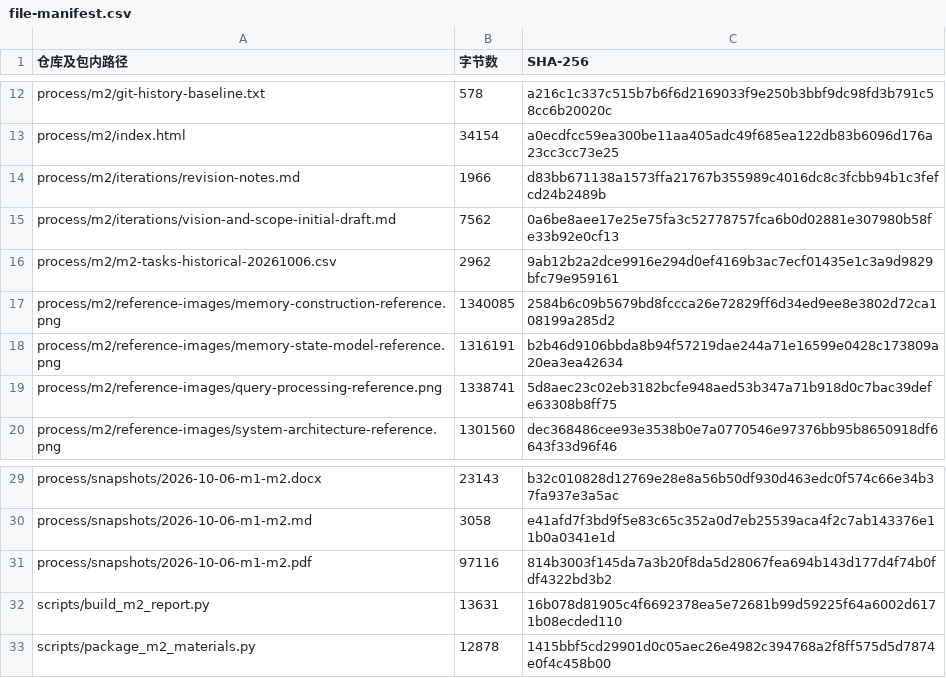
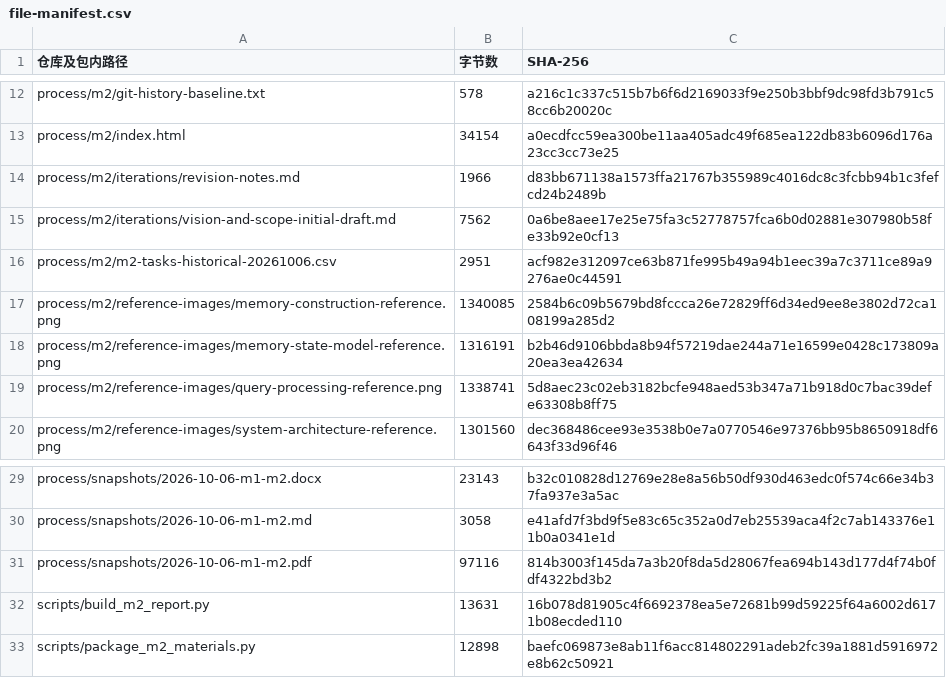
Before and after one commit to kenqia/locomo-dynamic-memory, a CSV file: process/m2/file-manifest.csv, drawn as a sheet; only a part is shown, gaps mark what is left out.

```diff
--- a/process/m2/file-manifest.csv
+++ b/process/m2/file-manifest.csv
@@ -15,3 +15,3 @@ process/m2/iterations/revision-notes.md,1966,d83bb671138a1573ffa21767b355989c401
 process/m2/iterations/vision-and-scope-initial-draft.md,7562,0a6be8aee17e25e75fa3c52778757fca6b0d02881e307980b58fe33b92e0cf13
-process/m2/m2-tasks-historical-20261006.csv,2962,9ab12b2a2dce9916e294d0ef4169b3ac7ecf01435e1c3a9d9829bfc79e959161
+process/m2/m2-tasks-historical-20261006.csv,2951,acf982e312097ce63b871fe995b49a94b1eec39a7c3711ce89a9276ae0c44591
 process/m2/reference-images/memory-construction-reference.png,1340085,2584b6c09b5679bd8fccca26e72829ff6d34ed9ee8e3802d72ca108199a285d2
@@ -32,2 +32,2 @@ process/snapshots/2026-10-06-m1-m2.pdf,97116,814b3003f145da7a3b20f8da5d28067fea6
 scripts/build_m2_report.py,13631,16b078d81905c4f6692378ea5e72681b99d59225f64a6002d6171b08ecded110
-scripts/package_m2_materials.py,12878,1415bbf5cd29901d0c05aec26e4982c394768a2f8ff575d5d7874e0f4c458b00
+scripts/package_m2_materials.py,12898,baefc069873e8ab11f6acc814802291adeb2fc39a1881d5916972e8b62c50921
```
Also changed, not shown: process/m2/m2-tasks-historical-20261006.csv, 8 other files.
